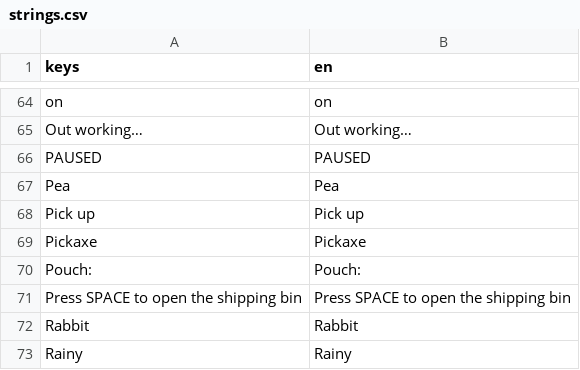
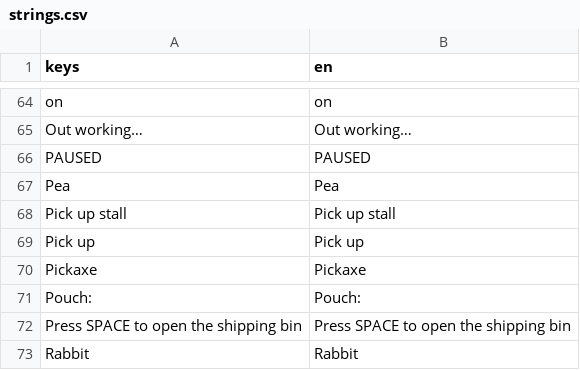
Before and after one commit to craklyn/tiny-farm-godot, a CSV file: locale/strings.csv, drawn as a sheet; only a part is shown, gaps mark what is left out; the shorter side is filled out with more unchanged rows.

```diff
--- a/locale/strings.csv
+++ b/locale/strings.csv
@@ -67,2 +67,3 @@ PAUSED,PAUSED
 Pea,Pea
+Pick up stall,Pick up stall
 Pick up,Pick up
```
Also changed, not shown: 11 other files.
